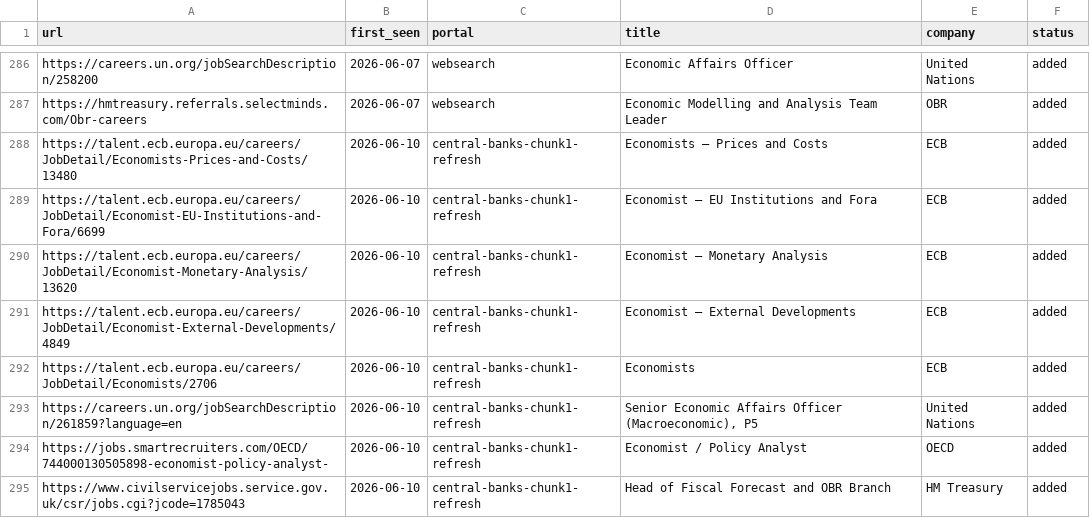
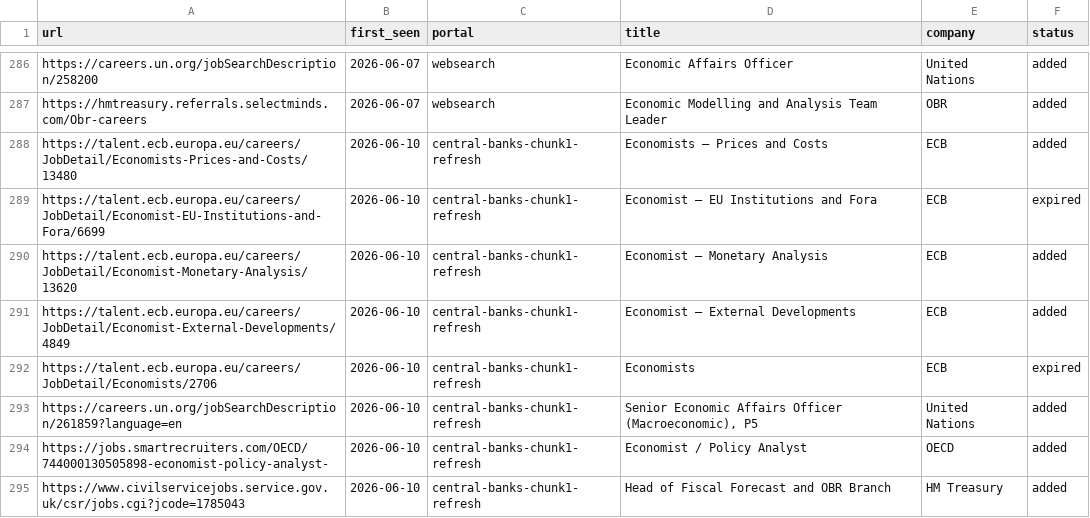
Before and after one commit to agurgone/career-ops, a TSV file: data/scan-history.tsv, drawn as a sheet; only a part is shown, gaps mark what is left out.

```diff
--- a/data/scan-history.tsv
+++ b/data/scan-history.tsv
@@ -288,6 +288,6 @@ https://hmtreasury.referrals.selectminds.com/Obr-careers	2026-06-07	websearch	Ec
 https://talent.ecb.europa.eu/careers/JobDetail/Economists-Prices-and-Costs/13480	2026-06-10	central-banks-chunk1-refresh	Economists – Prices and Costs	ECB	added
-https://talent.ecb.europa.eu/careers/JobDetail/Economist-EU-Institutions-and-Fora/6699	2026-06-10	central-banks-chunk1-refresh	Economist – EU Institutions and Fora	ECB	added
+https://talent.ecb.europa.eu/careers/JobDetail/Economist-EU-Institutions-and-Fora/6699	2026-06-10	central-banks-chunk1-refresh	Economist – EU Institutions and Fora	ECB	expired
 https://talent.ecb.europa.eu/careers/JobDetail/Economist-Monetary-Analysis/13620	2026-06-10	central-banks-chunk1-refresh	Economist – Monetary Analysis	ECB	added
 https://talent.ecb.europa.eu/careers/JobDetail/Economist-External-Developments/4849	2026-06-10	central-banks-chunk1-refresh	Economist – External Developments	ECB	added
-https://talent.ecb.europa.eu/careers/JobDetail/Economists/2706	2026-06-10	central-banks-chunk1-refresh	Economists	ECB	added
+https://talent.ecb.europa.eu/careers/JobDetail/Economists/2706	2026-06-10	central-banks-chunk1-refresh	Economists	ECB	expired
 https://careers.un.org/jobSearchDescription/261859?language=en	2026-06-10	central-banks-chunk1-refresh	Senior Economic Affairs Officer (Macroeconomic), P5	United Nations	added
```
Also changed, not shown: 1 other file.
